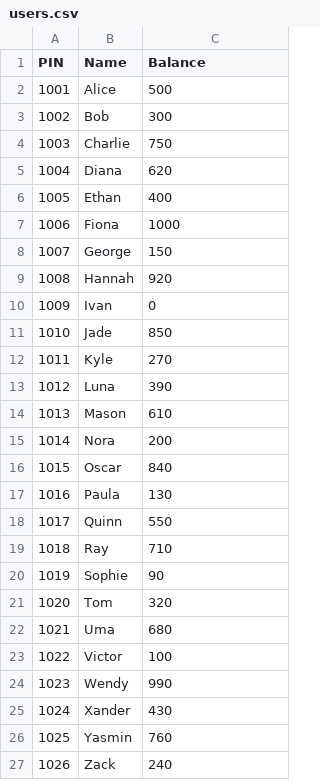
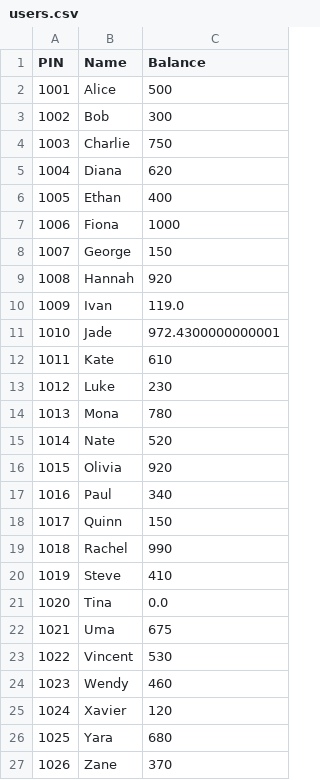
Before and after one commit to EjimsChigbogu/simple-atm-machine, a CSV file: users.csv, drawn as a sheet; only a part is shown; the diff covers the shown part only.

```diff
--- a/users.csv
+++ b/users.csv
@@ -9,19 +9,19 @@ PIN,Name,Balance
 1008,Hannah,920
-1009,Ivan,0
-1010,Jade,850
-1011,Kyle,270
-1012,Luna,390
-1013,Mason,610
-1014,Nora,200
-1015,Oscar,840
-1016,Paula,130
-1017,Quinn,550
-1018,Ray,710
-1019,Sophie,90
-1020,Tom,320
-1021,Uma,680
-1022,Victor,100
-1023,Wendy,990
-1024,Xander,430
-1025,Yasmin,760
-1026,Zack,240
+1009,Ivan,119.0
+1010,Jade,972.4300000000001
+1011,Kate,610
+1012,Luke,230
+1013,Mona,780
+1014,Nate,520
+1015,Olivia,920
+1016,Paul,340
+1017,Quinn,150
+1018,Rachel,990
+1019,Steve,410
+1020,Tina,0.0
+1021,Uma,675
+1022,Vincent,530
+1023,Wendy,460
+1024,Xavier,120
+1025,Yara,680
+1026,Zane,370
```
Also changed, not shown: 8 edited cells elsewhere in this file, 3 other files.
